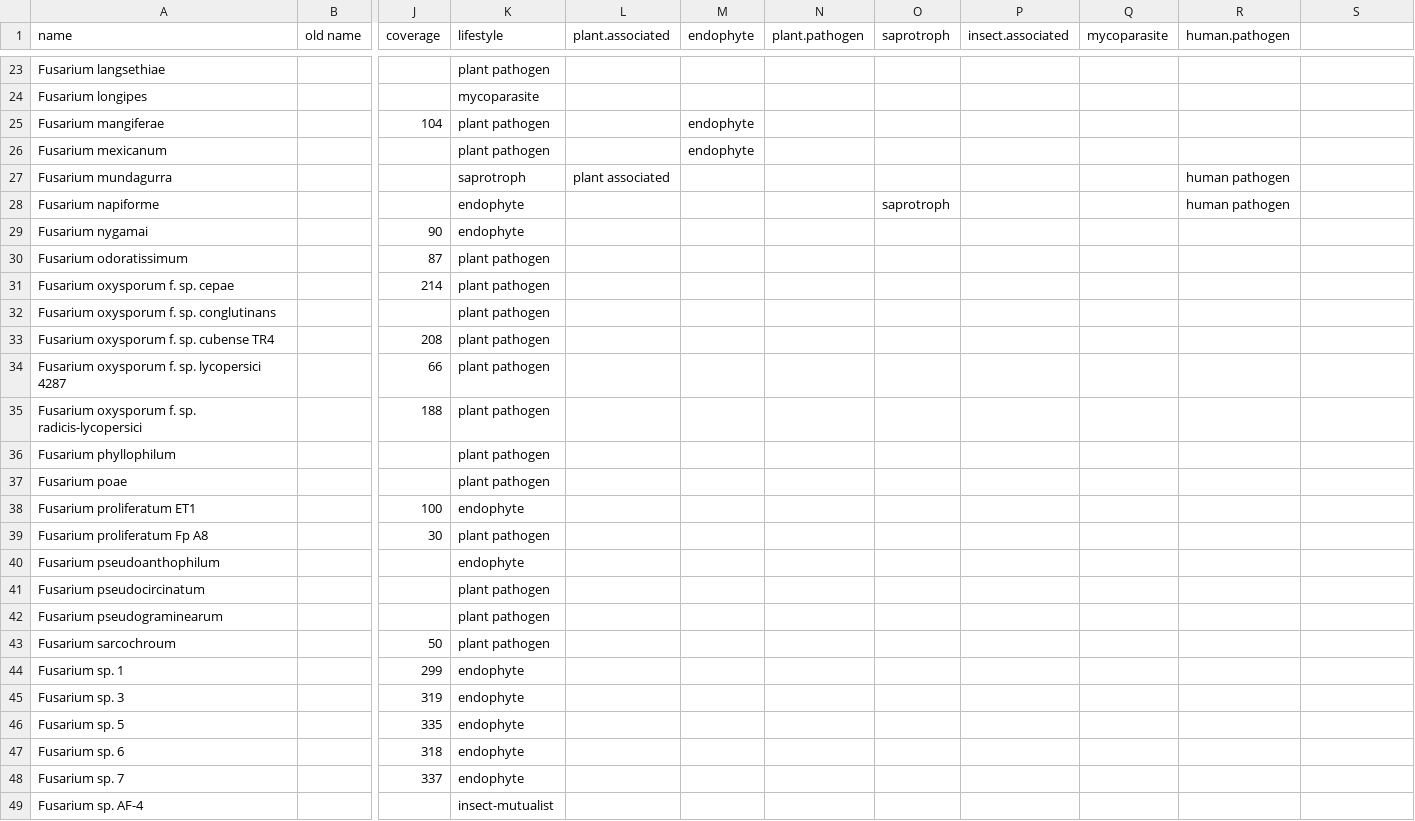
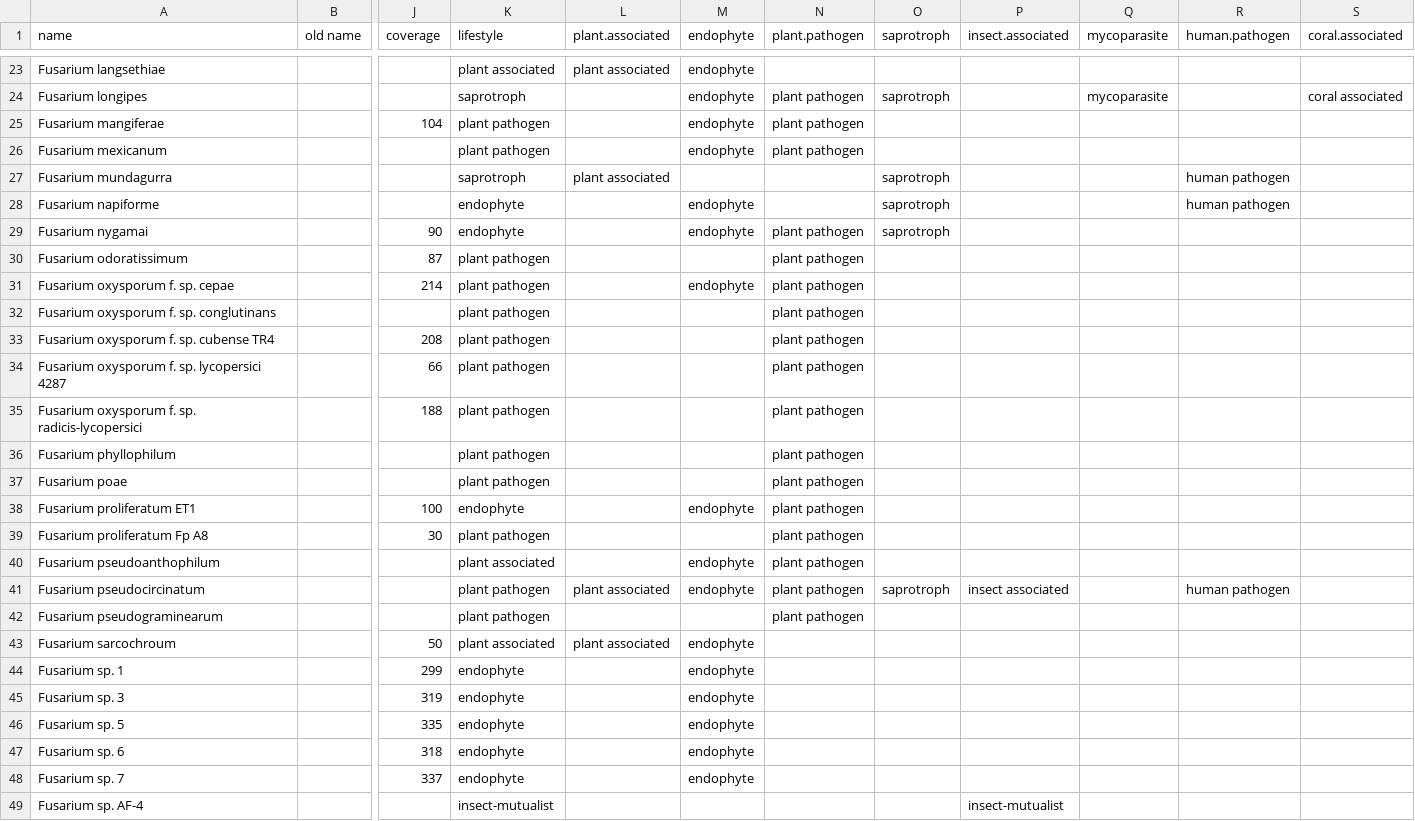
Before and after one commit to Rowena-h/FusariumLifestyles, a CSV file: metadata.csv, drawn as a sheet; only a part is shown, gaps mark what is left out; the diff covers the shown part only; the diff names each change by its address in the sheet, - before the commit and + after, or states it on an @@ line.

```diff
--- a/metadata.csv
+++ b/metadata.csv
-S1: (empty)
+S1: coral.associated
-K23 (lifestyle): plant pathogen
+K23 (lifestyle): plant associated
-L23 (plant.associated): (empty)
+L23 (plant.associated): plant associated
-M23:M24 (endophyte): (empty)
+M23:M24 (endophyte): endophyte
-K24 (lifestyle): mycoparasite
+K24 (lifestyle): saprotroph
-N24:N26 (plant.pathogen): (empty)
+N24:N26 (plant.pathogen): plant pathogen
-O24 (saprotroph): (empty)
+O24 (saprotroph): saprotroph
-Q24 (mycoparasite): (empty)
+Q24 (mycoparasite): mycoparasite
-S24 (coral.associated): (empty)
+S24 (coral.associated): coral associated
-O27 (saprotroph): (empty)
+O27 (saprotroph): saprotroph
-M28:M29 (endophyte): (empty)
+M28:M29 (endophyte): endophyte
-N29:N42 (plant.pathogen): (empty)
+N29:N42 (plant.pathogen): plant pathogen
-O29 (saprotroph): (empty)
+O29 (saprotroph): saprotroph
-M31 (endophyte): (empty)
+M31 (endophyte): endophyte
-M38 (endophyte): (empty)
+M38 (endophyte): endophyte
-K40 (lifestyle): endophyte
+K40 (lifestyle): plant associated
-M40:M41 (endophyte): (empty)
+M40:M41 (endophyte): endophyte
-L41 (plant.associated): (empty)
+L41 (plant.associated): plant associated
-O41 (saprotroph): (empty)
+O41 (saprotroph): saprotroph
-P41 (insect.associated): (empty)
+P41 (insect.associated): insect associated
-R41 (human.pathogen): (empty)
+R41 (human.pathogen): human pathogen
-K43 (lifestyle): plant pathogen
+K43 (lifestyle): plant associated
-L43 (plant.associated): (empty)
+L43 (plant.associated): plant associated
-M43:M48 (endophyte): (empty)
+M43:M48 (endophyte): endophyte
-P49 (insect.associated): (empty)
+P49 (insect.associated): insect-mutualist
```
Also changed, not shown: 59 edited cells elsewhere in this file.
